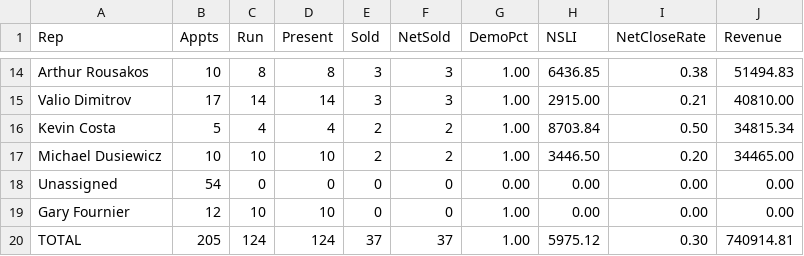
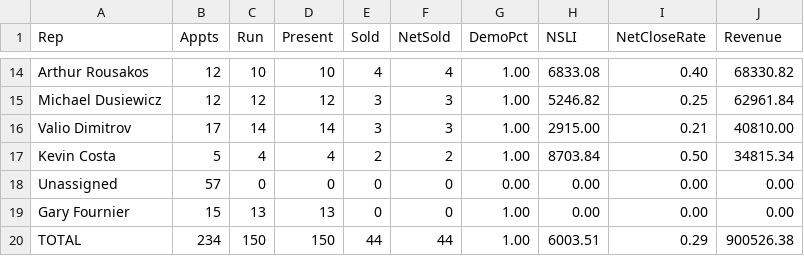
Before and after one commit to SeanSenno/rebath-sales-dashboard, a CSV file: data/sales-rep-mtd.csv, drawn as a sheet; only a part is shown, gaps mark what is left out; removed rows and columns are numbered as before the commit, all else as after; the diff covers the shown part only; the diff names each change by its address in the sheet, - before the commit and + after, or states it on an @@ line.

```diff
--- a/data/sales-rep-mtd.csv
+++ b/data/sales-rep-mtd.csv
-B14 (Appts): 10
+B14 (Appts): 12
-C14 (Run): 8
+C14 (Run): 10
-D14 (Present): 8
+D14 (Present): 10
-E14 (Sold): 3
+E14 (Sold): 4
-F14 (NetSold): 3
+F14 (NetSold): 4
-H14 (NSLI): 6436.85
+H14 (NSLI): 6833.08
-I14 (NetCloseRate): 0.38
+I14 (NetCloseRate): 0.40
-J14 (Revenue): 51494.83
+J14 (Revenue): 68330.82
+row 15: Michael Dusiewicz | 12 | 12 | 12 | 3 | 3 | 1.00 | 5246.82 | 0.25 | 62961.84
-row 17: Michael Dusiewicz | 10 | 10 | 10 | 2 | 2 | 1.00 | 3446.50 | 0.20 | 34465.00
-B18 (Appts): 54
+B18 (Appts): 57
-B19 (Appts): 12
+B19 (Appts): 15
-C19 (Run): 10
+C19 (Run): 13
-D19 (Present): 10
+D19 (Present): 13
-B20 (Appts): 205
+B20 (Appts): 234
-C20 (Run): 124
+C20 (Run): 150
-D20 (Present): 124
+D20 (Present): 150
-E20 (Sold): 37
+E20 (Sold): 44
-F20 (NetSold): 37
+F20 (NetSold): 44
-H20 (NSLI): 5975.12
+H20 (NSLI): 6003.51
-I20 (NetCloseRate): 0.30
+I20 (NetCloseRate): 0.29
-J20 (Revenue): 740914.81
+J20 (Revenue): 900526.38
```
Also changed, not shown: 6 added rows, 6 removed rows and 17 edited cells elsewhere in this file.
